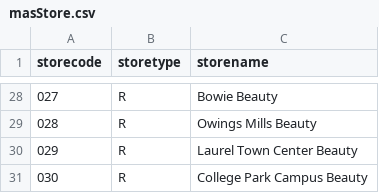
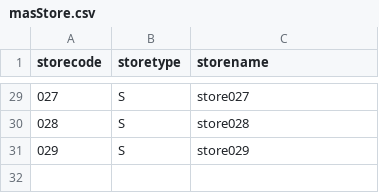
Before and after one commit to StandardLee/Retail_SQL_Portfolio, a CSV file: data/masStore.csv, drawn as a sheet; only a part is shown, gaps mark what is left out; the diff covers the shown part only.

Commit message:
Update masStore.csv

```diff
--- a/data/masStore.csv
+++ b/data/masStore.csv
@@ -28,4 +29,3 @@ storecode,storetype,storename
-027,R,Bowie Beauty
-028,R,Owings Mills Beauty
-029,R,Laurel Town Center Beauty
-030,R,College Park Campus Beauty
+027,S,store027
+028,S,store028
+029,S,store029
```
Also changed, not shown: 1 added row and 52 edited cells elsewhere in this file.
